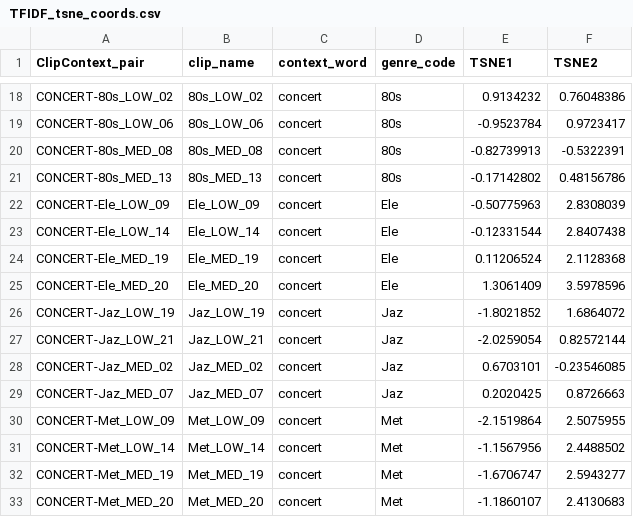
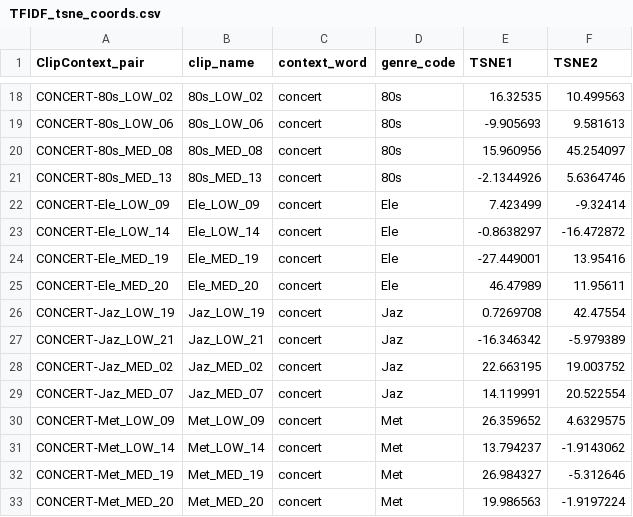
Before and after one commit to HazelvdW/context-framed-listening, a CSV file: NLP_outputs/TFIDF/TFIDF_tsne_coords.csv, drawn as a sheet; only a part is shown, gaps mark what is left out; the diff covers the shown part only; the diff names each change by its address in the sheet, - before the commit and + after, or states it on an @@ line.

```diff
--- a/NLP_outputs/TFIDF/TFIDF_tsne_coords.csv
+++ b/NLP_outputs/TFIDF/TFIDF_tsne_coords.csv
-E18 (TSNE1): 0.9134232
+E18 (TSNE1): 16.32535
-F18 (TSNE2): 0.76048386
+F18 (TSNE2): 10.499563
-E19 (TSNE1): -0.9523784
+E19 (TSNE1): -9.905693
-F19 (TSNE2): 0.9723417
+F19 (TSNE2): 9.581613
-E20 (TSNE1): -0.82739913
+E20 (TSNE1): 15.960956
-F20 (TSNE2): -0.5322391
+F20 (TSNE2): 45.254097
-E21 (TSNE1): -0.17142802
+E21 (TSNE1): -2.1344926
-F21 (TSNE2): 0.48156786
+F21 (TSNE2): 5.6364746
-E22 (TSNE1): -0.50775963
+E22 (TSNE1): 7.423499
-F22 (TSNE2): 2.8308039
+F22 (TSNE2): -9.32414
-E23 (TSNE1): -0.12331544
+E23 (TSNE1): -0.8638297
-F23 (TSNE2): 2.8407438
+F23 (TSNE2): -16.472872
-E24 (TSNE1): 0.11206524
+E24 (TSNE1): -27.449001
-F24 (TSNE2): 2.1128368
+F24 (TSNE2): 13.95416
-E25 (TSNE1): 1.3061409
+E25 (TSNE1): 46.47989
-F25 (TSNE2): 3.5978596
+F25 (TSNE2): 11.95611
-E26 (TSNE1): -1.8021852
+E26 (TSNE1): 0.7269708
-F26 (TSNE2): 1.6864072
+F26 (TSNE2): 42.47554
-E27 (TSNE1): -2.0259054
+E27 (TSNE1): -16.346342
-F27 (TSNE2): 0.82572144
+F27 (TSNE2): -5.979389
-E28 (TSNE1): 0.6703101
+E28 (TSNE1): 22.663195
-F28 (TSNE2): -0.23546085
+F28 (TSNE2): 19.003752
-E29 (TSNE1): 0.2020425
+E29 (TSNE1): 14.119991
-F29 (TSNE2): 0.8726663
+F29 (TSNE2): 20.522554
-E30 (TSNE1): -2.1519864
+E30 (TSNE1): 26.359652
-F30 (TSNE2): 2.5075955
+F30 (TSNE2): 4.6329575
-E31 (TSNE1): -1.1567956
+E31 (TSNE1): 13.794237
-F31 (TSNE2): 2.4488502
+F31 (TSNE2): -1.9143062
-E32 (TSNE1): -1.6706747
+E32 (TSNE1): 26.984327
-F32 (TSNE2): 2.5943277
+F32 (TSNE2): -5.312646
-E33 (TSNE1): -1.1860107
+E33 (TSNE1): 19.986563
-F33 (TSNE2): 2.4130683
+F33 (TSNE2): -1.9197224
```
Also changed, not shown: 96 edited cells elsewhere in this file, NLP_outputs/TFIDF/TFIDF_context_moderator_clip_vs_context.csv, NLP_outputs/TFIDF/TFIDF_context_pairwise_comparisons.csv, 30 other files.
